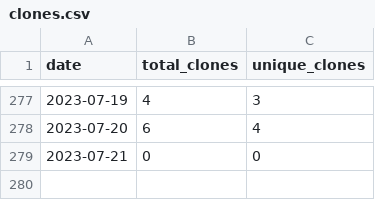
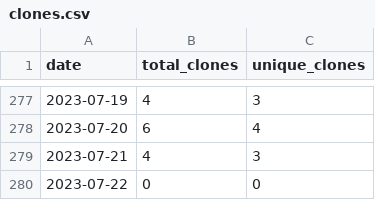
Before and after one commit to merrymitch/COMP2710, a CSV file: .traffic/clones.csv, drawn as a sheet; only a part is shown, gaps mark what is left out.

Commit message:
Updating repository traffic

```diff
--- a/.traffic/clones.csv
+++ b/.traffic/clones.csv
@@ -278,2 +278,3 @@ date,total_clones,unique_clones
 2023-07-20,6,4
-2023-07-21,0,0
+2023-07-21,4,3
+2023-07-22,0,0
```
Also changed, not shown: .traffic/views.csv, 3 other files.
